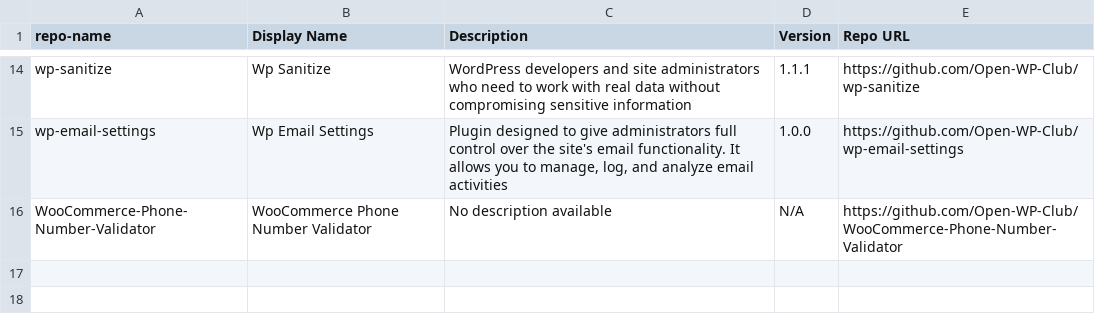
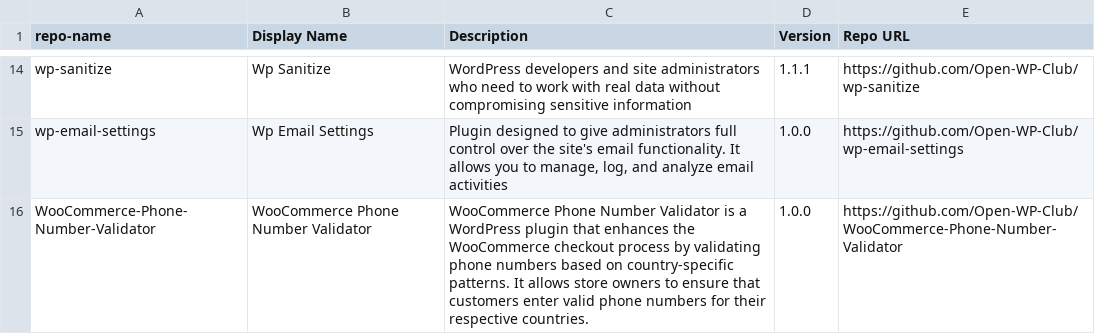
Before and after one commit to Open-WP-Club/.github, a CSV file: plugins.csv, drawn as a sheet; only a part is shown, gaps mark what is left out.

```diff
--- a/plugins.csv
+++ b/plugins.csv
@@ -15,2 +15,2 @@ wp-sanitize,Wp Sanitize,"WordPress developers and site administrators who need t
 wp-email-settings,Wp Email Settings,"Plugin designed to give administrators full control over the site's email functionality. It allows you to manage, log, and analyze email activities",1.0.0,https://github.com/Open-WP-Club/wp-email-settings
-WooCommerce-Phone-Number-Validator,WooCommerce Phone Number Validator,"No description available",N/A,https://github.com/Open-WP-Club/WooCommerce-Phone-Number-Validator
+WooCommerce-Phone-Number-Validator,WooCommerce Phone Number Validator,"WooCommerce Phone Number Validator is a WordPress plugin that enhances the WooCommerce checkout process by validating phone numbers based on country-specific patterns. It allows store owners to ensure that customers enter valid phone numbers for their respective countries.",1.0.0,https://github.com/Open-WP-Club/WooCommerce-Phone-Number-Validator
```
